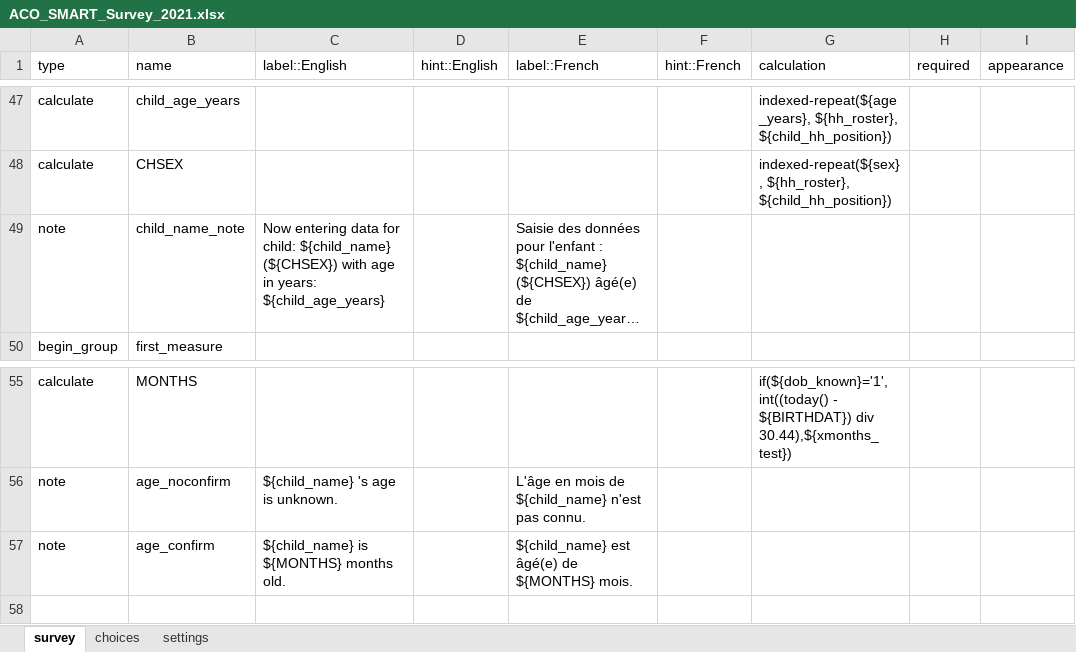
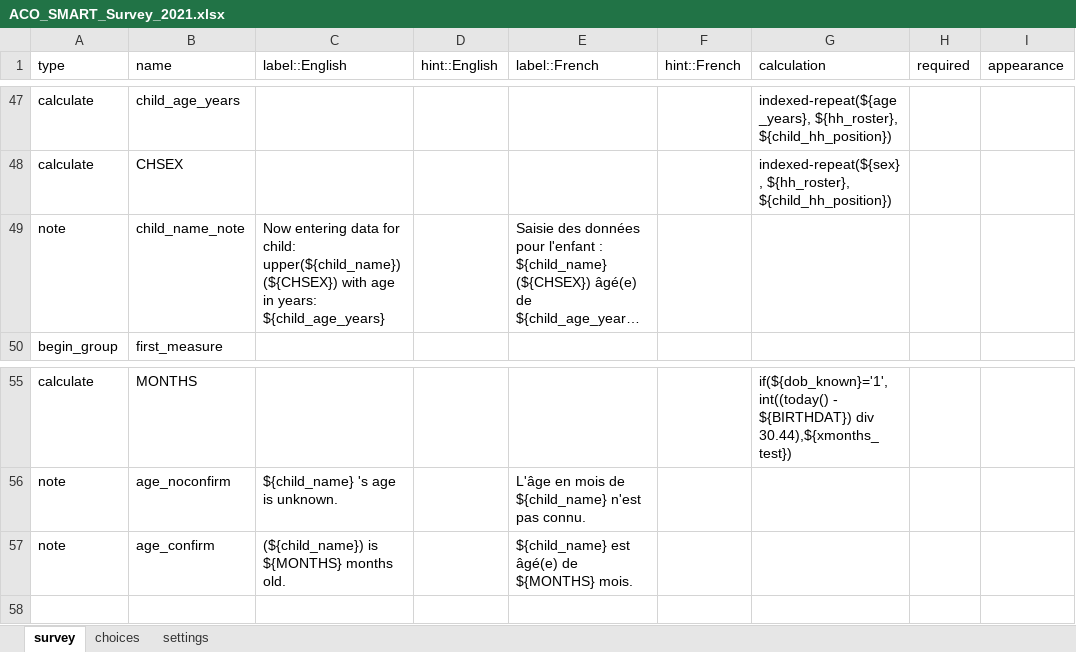
Before and after one commit to RobertJohnston/SMART-Questionnaire, an Excel workbook: ACO_SMART_Survey_2021.xlsx, sheet survey, drawn as a sheet; only a part is shown, gaps mark what is left out; long unchanged cells end in …; values as stored, in another font and other column widths than the file's, no borders; the diff names each change by its address in the sheet, - before the commit and + after, or states it on an @@ line.

Commit message:
added upper to child name

```diff
--- a/ACO_SMART_Survey_2021.xlsx (sheet survey)
+++ b/ACO_SMART_Survey_2021.xlsx (sheet survey)
-C49 (label::English): …for child: ${child_name} (${CHSEX}) with…
+C49 (label::English): …for child: upper(${child_name}) (${CHSEX}) with…
-C57 (label::English): ${child_name} is ${MONTHS} months old.
+C57 (label::English): (${child_name}) is ${MONTHS} months old.
```
